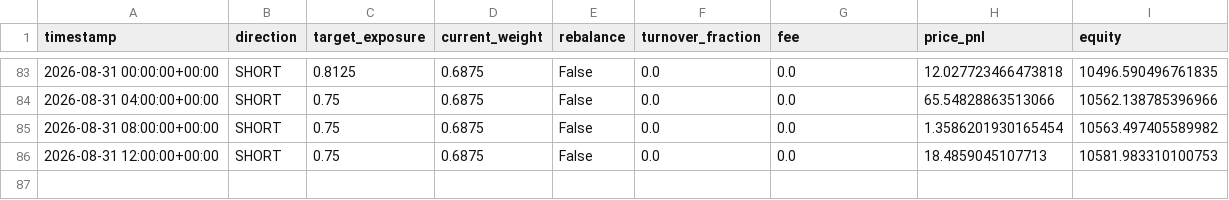
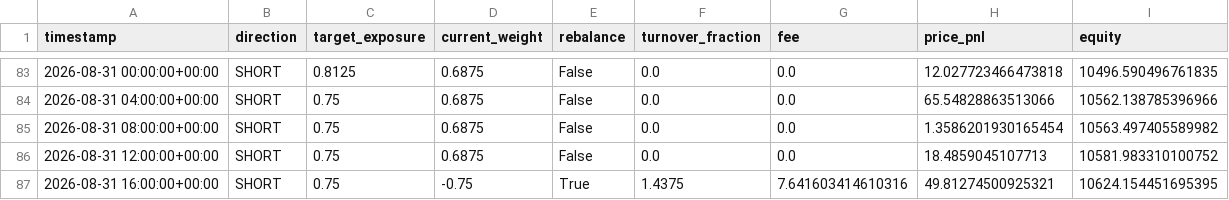
Before and after one commit to Nallge/crypto-strategy-dashboard, a CSV file: v2_live_paper_history.csv, drawn as a sheet; only a part is shown, gaps mark what is left out.

Commit message:
Update strategy dashboard data

```diff
--- a/v2_live_paper_history.csv
+++ b/v2_live_paper_history.csv
@@ -85,2 +85,3 @@ timestamp,direction,target_exposure,current_weight,rebalance,turnover_fraction,f
 2026-08-31 08:00:00+00:00,SHORT,0.75,0.6875,False,0.0,0.0,1.3586201930165454,10563.497405589982
-2026-08-31 12:00:00+00:00,SHORT,0.75,0.6875,False,0.0,0.0,18.4859045107713,10581.983310100753
+2026-08-31 12:00:00+00:00,SHORT,0.75,0.6875,False,0.0,0.0,18.4859045107713,10581.983310100752
+2026-08-31 16:00:00+00:00,SHORT,0.75,-0.75,True,1.4375,7.641603414610316,49.81274500925321,10624.154451695395
```
Also changed, not shown: bull_low_vol_paper_log.csv, v3_live_paper_history.csv.
